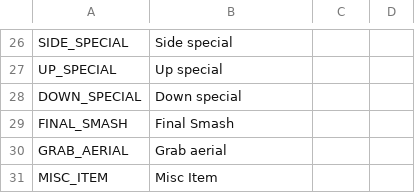
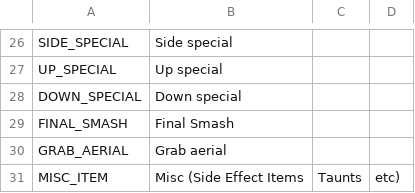
Before and after one commit to davecreate/ssbu-pro, a CSV file: prototype/scripts/csv/SSBU Pro Data - MoveIds.csv, drawn as a sheet; only a part is shown, gaps mark what is left out.

```diff
--- a/prototype/scripts/csv/SSBU Pro Data - MoveIds.csv
+++ b/prototype/scripts/csv/SSBU Pro Data - MoveIds.csv
@@ -30,2 +30,2 @@ FINAL_SMASH,Final Smash
 GRAB_AERIAL,Grab aerial
-MISC_ITEM,Misc Item
+MISC_ITEM,Misc (Side Effect Items, Taunts, etc)
```
Also changed, not shown: prototype/scripts/csv/SSBU Pro Data - Character Moves.csv, prototype/scripts/csv/SSBU Pro Data - Characters.csv, 32 other files.
